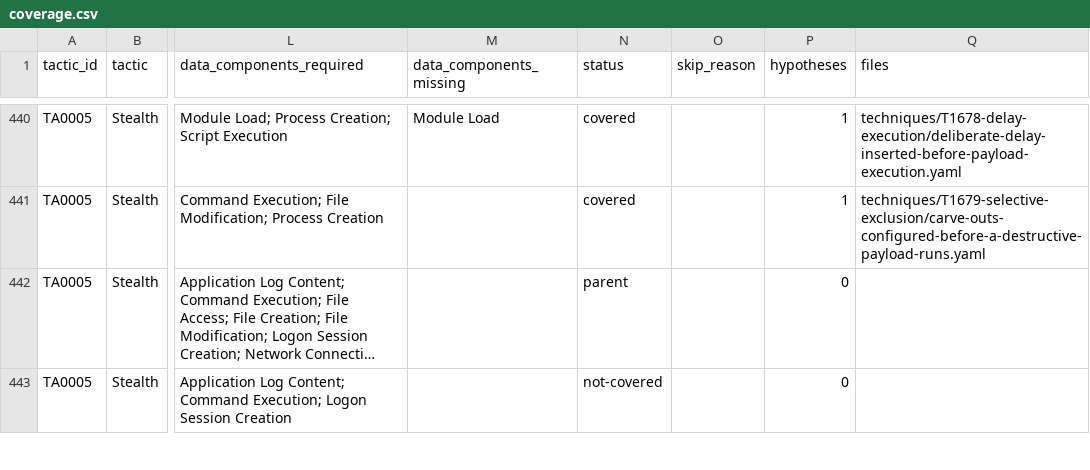
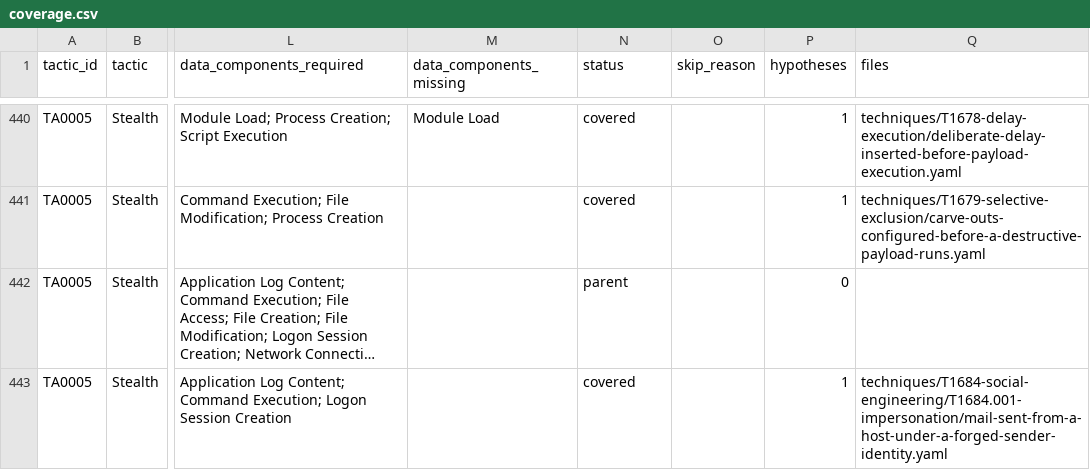
Before and after one commit to Monst3rSec/huntgraph-templates, a CSV file: coverage.csv, drawn as a sheet; only a part is shown, gaps mark what is left out; long unchanged cells end in …; the diff covers the shown part only; the diff names each change by its address in the sheet, - before the commit and + after, or states it on an @@ line.

```diff
--- a/coverage.csv
+++ b/coverage.csv
-N443 (status): not-covered
+N443 (status): covered
-P443 (hypotheses): 0
+P443 (hypotheses): 1
-Q443 (files): (empty)
+Q443 (files): techniques/T1684-social-engineering/T1684.001-impersonation/mail-sent-from-a-host-under-a-forged-sender-identity.yaml
```
Also changed, not shown: 29 edited cells elsewhere in this file, 1 other file.
